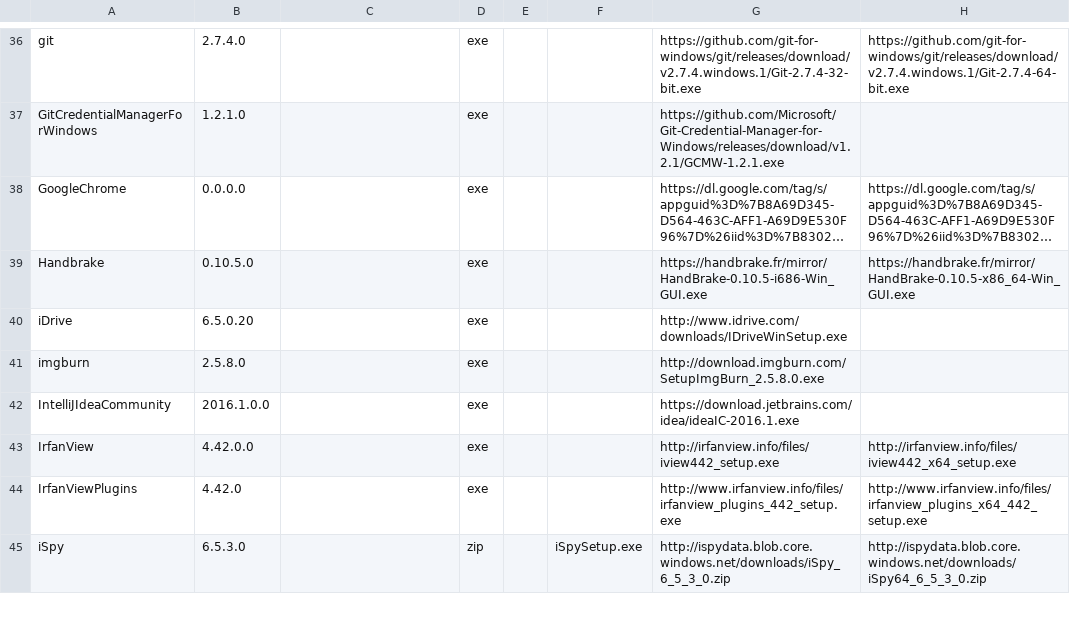
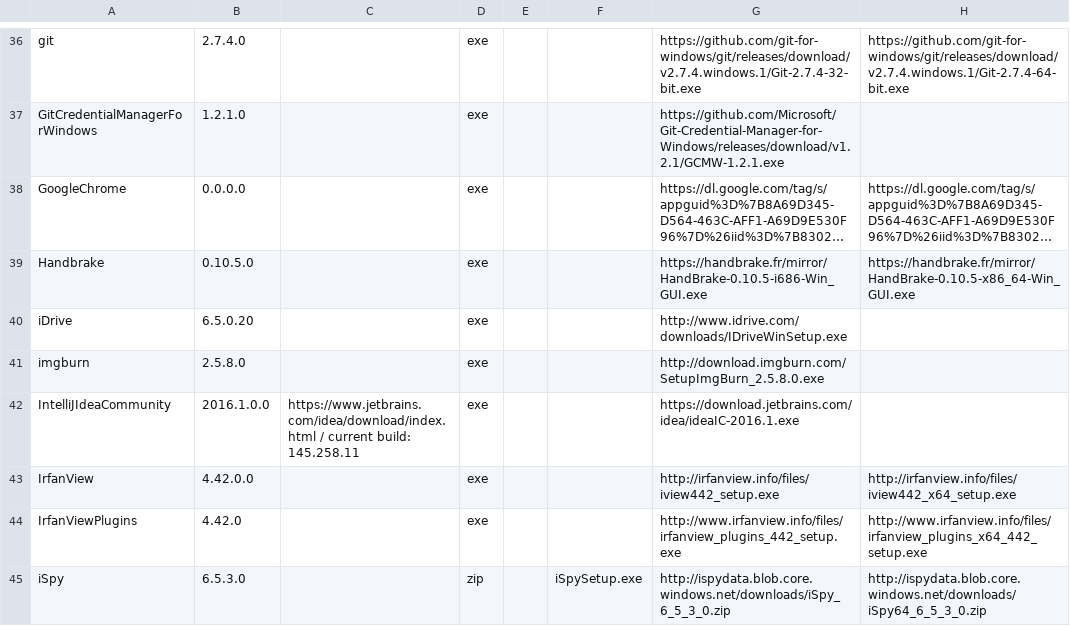
Before and after one commit to ackphht/ackphht.github.io, a CSV file: AckAptInstallDatabase.csv, drawn as a sheet; only a part is shown, gaps mark what is left out; long unchanged cells end in …; the diff covers the shown part only; the diff names each change by its address in the sheet, - before the commit and + after, or states it on an @@ line.

```diff
--- a/AckAptInstallDatabase.csv
+++ b/AckAptInstallDatabase.csv
-C42: (empty)
+C42: https://www.jetbrains.com/idea/download/index.html / current build: 145.258.11
```
Also changed, not shown: 21 edited cells elsewhere in this file.
